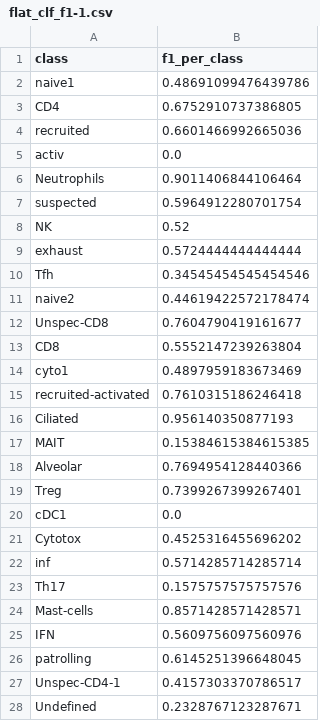
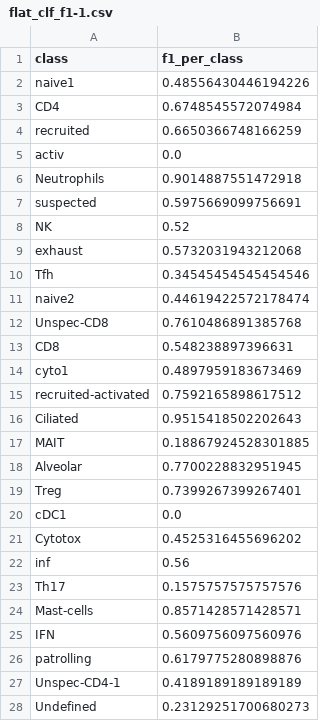
Before and after one commit to Iwijn/hierarchical-multi-label-prediction-for-automated-cell-type-identification, a CSV file: results/flat_clf_f1-1.csv, drawn as a sheet; only a part is shown; the diff covers the shown part only.

Commit message:
oude hyr vs flat op covid data, start custum hyr

```diff
--- a/results/flat_clf_f1-1.csv
+++ b/results/flat_clf_f1-1.csv
@@ -1,19 +1,19 @@
 class,f1_per_class
-naive1,0.48691099476439786
-CD4,0.6752910737386805
-recruited,0.6601466992665036
+naive1,0.48556430446194226
+CD4,0.6748545572074984
+recruited,0.6650366748166259
 activ,0.0
-Neutrophils,0.9011406844106464
-suspected,0.5964912280701754
+Neutrophils,0.9014887551472918
+suspected,0.5975669099756691
 NK,0.52
-exhaust,0.5724444444444444
+exhaust,0.5732031943212068
 Tfh,0.34545454545454546
 naive2,0.44619422572178474
-Unspec-CD8,0.7604790419161677
-CD8,0.5552147239263804
+Unspec-CD8,0.7610486891385768
+CD8,0.548238897396631
 cyto1,0.4897959183673469
-recruited-activated,0.7610315186246418
-Ciliated,0.956140350877193
-MAIT,0.15384615384615385
-Alveolar,0.7694954128440366
+recruited-activated,0.7592165898617512
+Ciliated,0.9515418502202643
+MAIT,0.18867924528301885
+Alveolar,0.7700228832951945
 Treg,0.7399267399267401
@@ -21,3 +21,3 @@ cDC1,0.0
 Cytotox,0.4525316455696202
-inf,0.5714285714285714
+inf,0.56
 Th17,0.1575757575757576
@@ -25,4 +25,4 @@ Mast-cells,0.8571428571428571
 IFN,0.5609756097560976
-patrolling,0.6145251396648045
-Unspec-CD4-1,0.4157303370786517
-Undefined,0.2328767123287671
+patrolling,0.6179775280898876
+Unspec-CD4-1,0.4189189189189189
+Undefined,0.23129251700680273
```
Also changed, not shown: 4 edited cells elsewhere in this file, results/flat_clf_f1-0.csv, 8 other files.
